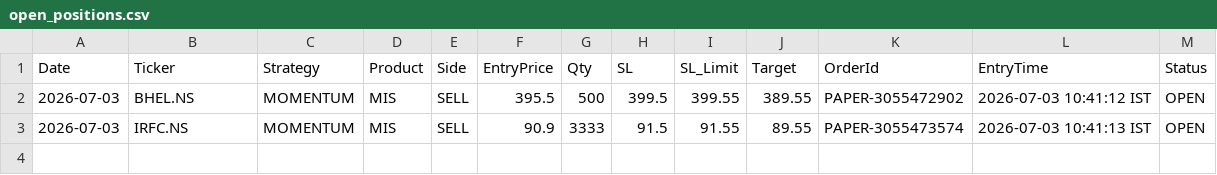
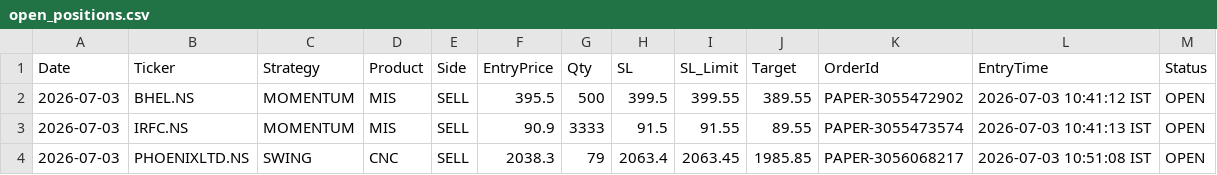
Before and after one commit to johnkasc-lab/MarketStock, a CSV file: open_positions.csv, drawn as a sheet; the diff names each change by its address in the sheet, - before the commit and + after, or states it on an @@ line.

```diff
--- a/open_positions.csv
+++ b/open_positions.csv
+row 4: 2026-07-03 | PHOENIXLTD.NS | SWING | CNC | SELL | 2038.3 | 79 | 2063.4 | 2063.45 | 1985.85 | PAPER-3056068217 | 2026-07-03 10:51:08 IST | OPEN
```
Also changed, not shown: intraday_trades.csv, 1 other file.
